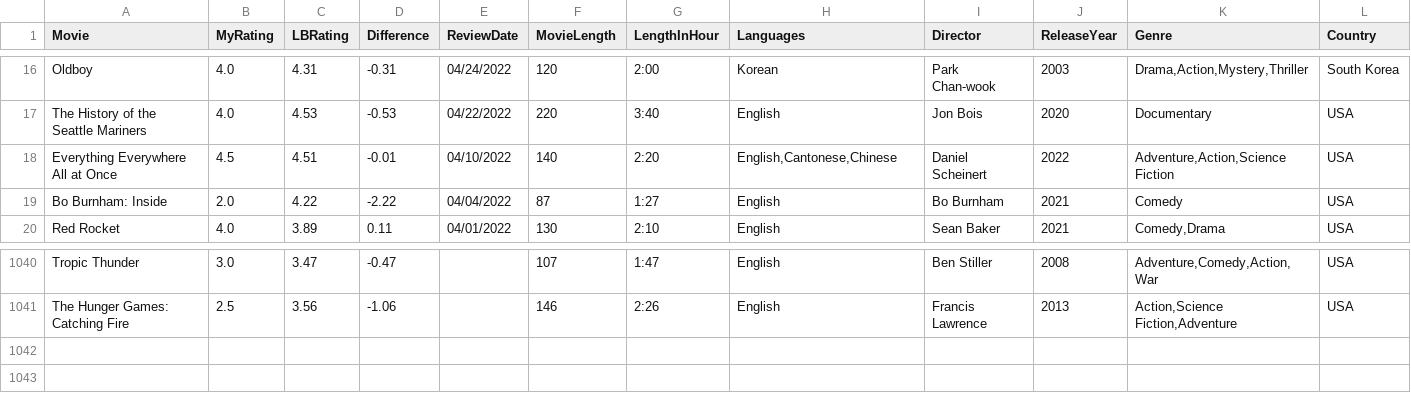
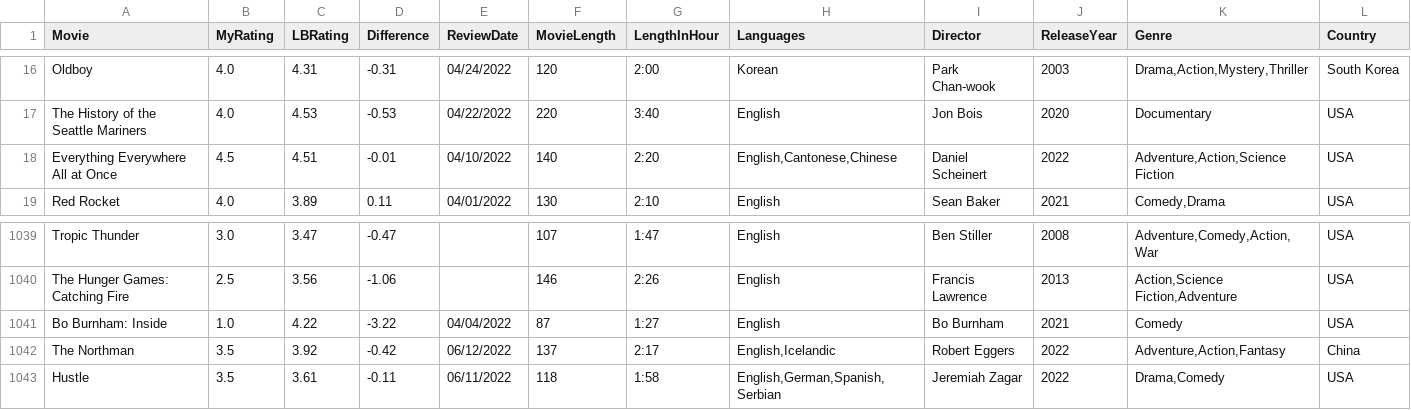
Before and after one commit to LouieR3/LetterboxdApp, a CSV file: AllFilmscloakenswagger.csv, drawn as a sheet; only a part is shown, gaps mark what is left out; removed rows and columns are numbered as before the commit, all else as after; rows hold the shown columns only; the diff names each change by its address in the sheet, - before the commit and + after, or states it on an @@ line.

Commit message:
updated movies for me

```diff
--- a/AllFilmscloakenswagger.csv
+++ b/AllFilmscloakenswagger.csv
-row 19: Bo Burnham: Inside | 2.0 | 4.22 | -2.22 | 04/04/2022 | 87 | 1:27 | English | Bo Burnham | 2021 | Comedy | USA
+row 1041: Bo Burnham: Inside | 1.0 | 4.22 | -3.22 | 04/04/2022 | 87 | 1:27 | English | Bo Burnham | 2021 | Comedy | USA
+row 1042: The Northman | 3.5 | 3.92 | -0.42 | 06/12/2022 | 137 | 2:17 | English,Icelandic | Robert Eggers | 2022 | Adventure,Action,Fantasy | China
+row 1043: Hustle | 3.5 | 3.61 | -0.11 | 06/11/2022 | 118 | 1:58 | English,German,Spanish,Serbian | Jeremiah Zagar | 2022 | Drama,Comedy | USA
```
Also changed, not shown: 2 other files.
